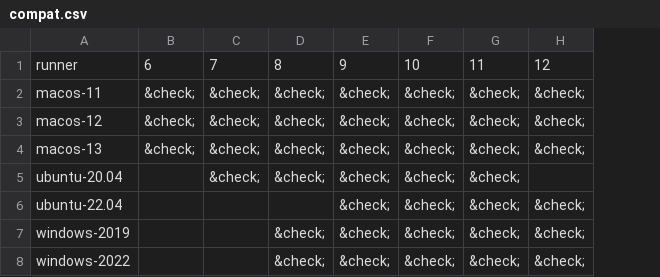
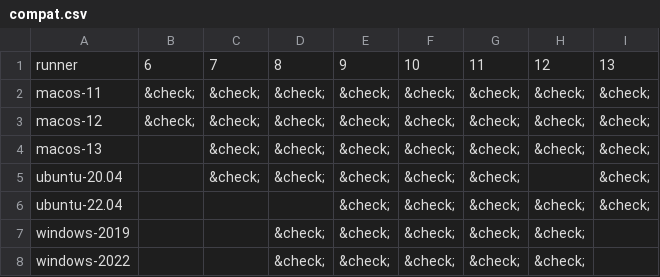
Before and after one commit to fortran-lang/setup-fortran, a CSV file: compat.csv, drawn as a sheet; the diff names each change by its address in the sheet, - before the commit and + after, or states it on an @@ line.

```diff
--- a/compat.csv
+++ b/compat.csv
+column I, rows 1-6: 13 | &check; | &check; | &check; | &check; | &check;
-B4: &check;
+B4: (empty)
```
Also changed, not shown: 1 other file.
